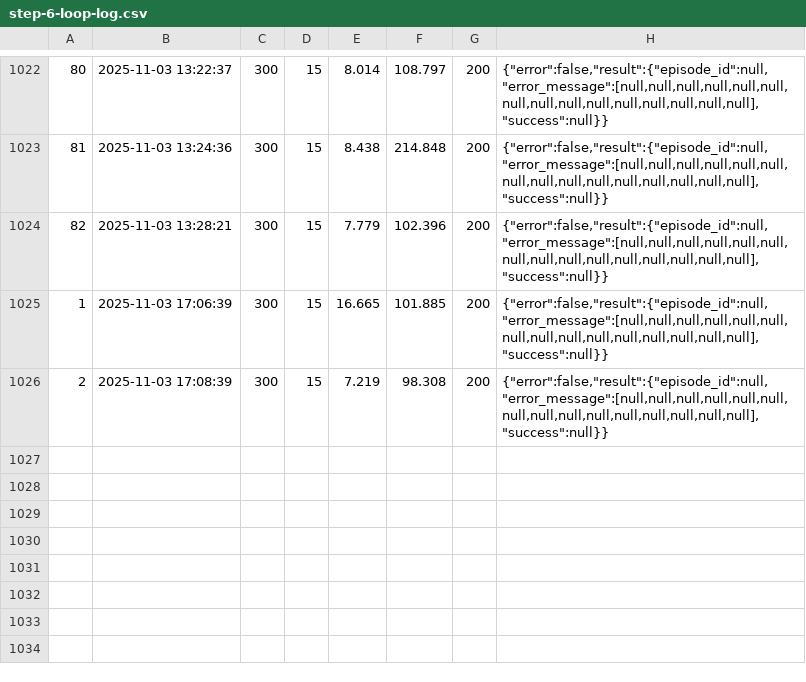
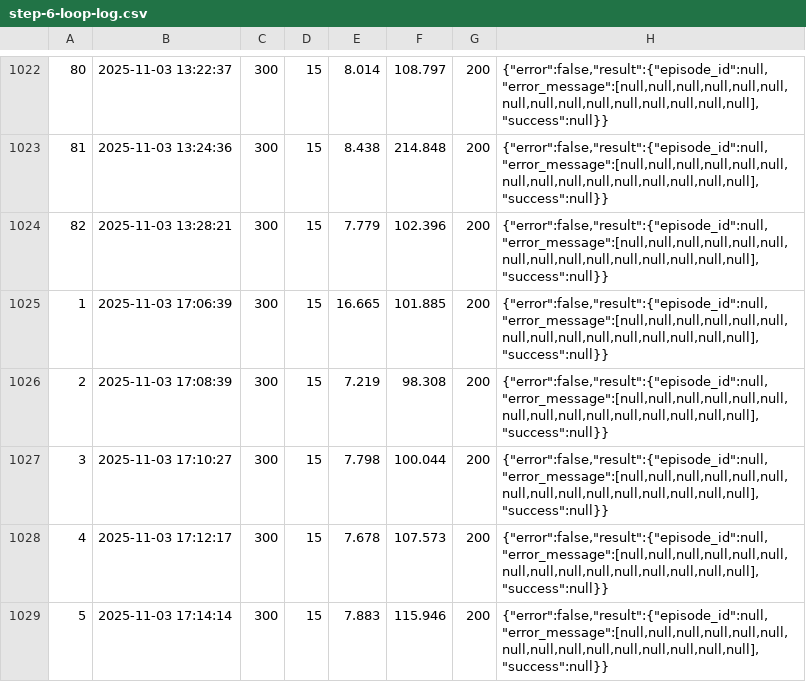
Before and after one commit to MorrisSimons/Podcast-scanner, a CSV file: step-6-loop-log.csv, drawn as a sheet; only a part is shown, gaps mark what is left out; the diff names each change by its address in the sheet, - before the commit and + after, or states it on an @@ line.

```diff
--- a/step-6-loop-log.csv
+++ b/step-6-loop-log.csv
+row 1027: 3 | 2025-11-03 17:10:27 | 300 | 15 | 7.798 | 100.044 | 200 | {"error":false,"result":{"episode_id":null,"error_message":[null,null,null,null,null,null,null,null,null,null,null,null,null,null,null],"success":null}}
+row 1028: 4 | 2025-11-03 17:12:17 | 300 | 15 | 7.678 | 107.573 | 200 | {"error":false,"result":{"episode_id":null,"error_message":[null,null,null,null,null,null,null,null,null,null,null,null,null,null,null],"success":null}}
+row 1029: 5 | 2025-11-03 17:14:14 | 300 | 15 | 7.883 | 115.946 | 200 | {"error":false,"result":{"episode_id":null,"error_message":[null,null,null,null,null,null,null,null,null,null,null,null,null,null,null],"success":null}}
```
Also changed, not shown: 2 other files.
